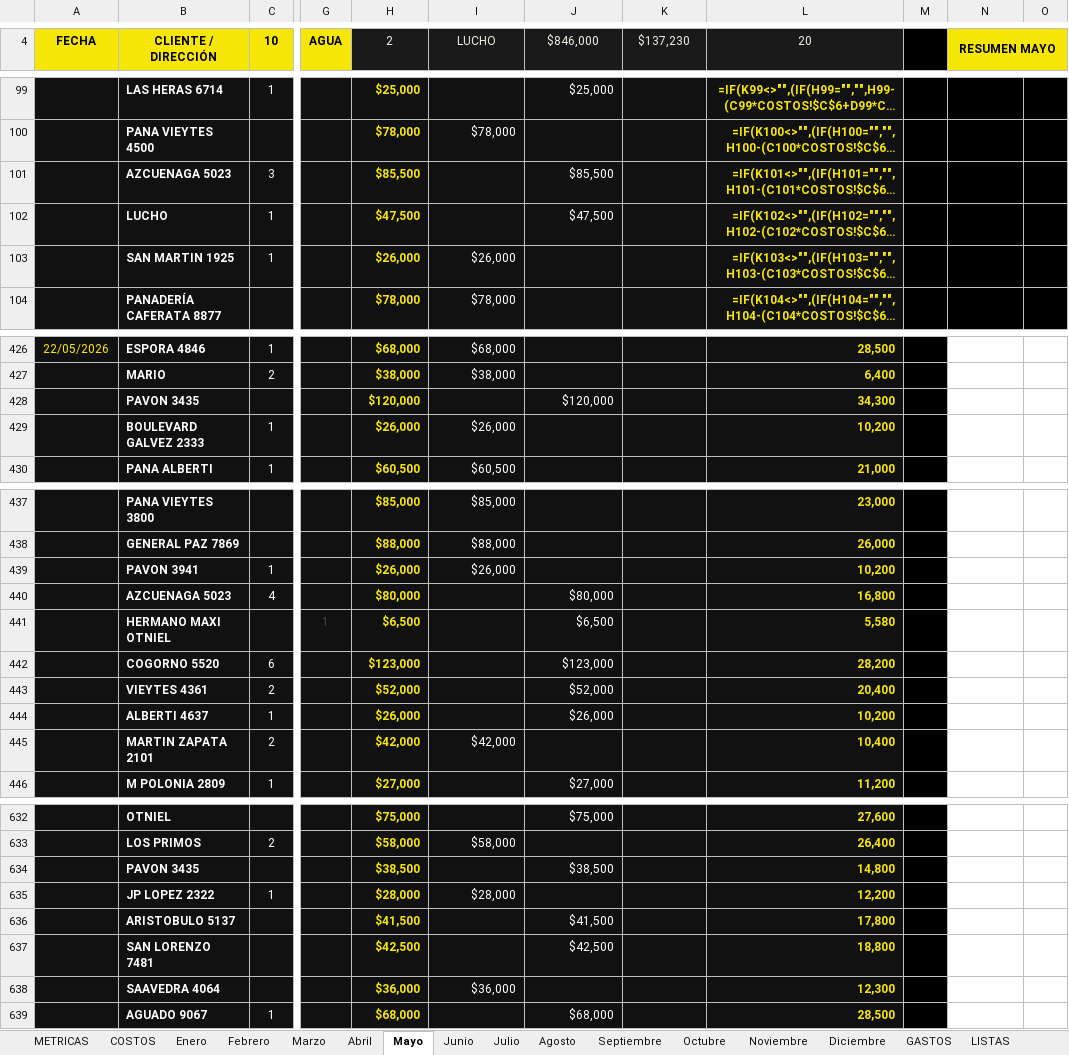
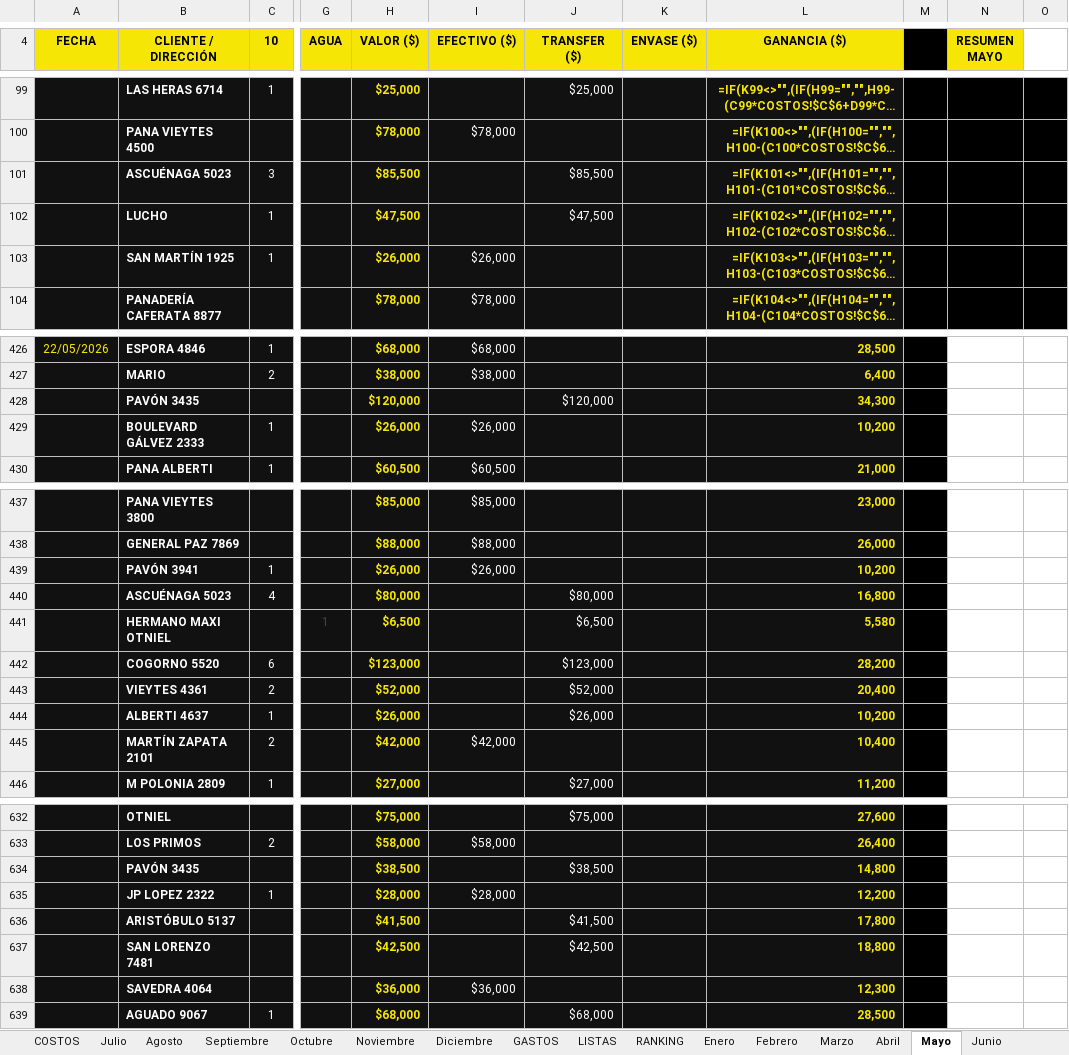
Before and after one commit to alan-galiano/sistema-galiano, an Excel workbook: VENTAS_MILLONARIAS_fin_junio.xlsx, sheet Mayo, drawn as a sheet; only a part is shown, gaps mark what is left out; long unchanged cells end in …; values as stored, in another font and other column widths than the file's, no borders; formulas without a stored value are shown as written; removed rows and columns are numbered as before the commit, all else as after; the diff covers the shown part only; the diff names each change by its address in the sheet, - before the commit and + after, or states it on an @@ line.

Commit message:
Restauracion meses ene-jun correctos + julio al dia 9

```diff
--- a/VENTAS_MILLONARIAS_fin_junio.xlsx (sheet Mayo)
+++ b/VENTAS_MILLONARIAS_fin_junio.xlsx (sheet Mayo)
@@ sheet tab order changed: COSTOS | Julio | Agosto | Septiembre | Octubre | Noviembre | Diciembre | GASTOS | LISTAS | RANKING | Enero | Febrero | Marzo | Abril | Mayo | Junio @@
-H4: 2
+H4: VALOR ($)
@@ H4:L4 fill: #1A1A1A → #F6E606, bold: off → on, text colour: #F0ECE0 → black @@
-I4: LUCHO
+I4: EFECTIVO ($)
-J4: $846,000
+J4: TRANSFER ($)
-K4: $137,230
+K4: ENVASE ($)
-L4: 20
+L4: GANANCIA ($)
-N4:O4 merged
-B101 (CLIENTE / DIRECCIÓN): AZCUENAGA 5023
+B101 (CLIENTE / DIRECCIÓN): ASCUÉNAGA 5023
-B103 (CLIENTE / DIRECCIÓN): SAN MARTIN 1925
+B103 (CLIENTE / DIRECCIÓN): SAN MARTÍN 1925
-B428 (CLIENTE / DIRECCIÓN): PAVON 3435
+B428 (CLIENTE / DIRECCIÓN): PAVÓN 3435
-B429 (CLIENTE / DIRECCIÓN): BOULEVARD GALVEZ 2333
+B429 (CLIENTE / DIRECCIÓN): BOULEVARD GÁLVEZ 2333
-B439 (CLIENTE / DIRECCIÓN): PAVON 3941
+B439 (CLIENTE / DIRECCIÓN): PAVÓN 3941
-B440 (CLIENTE / DIRECCIÓN): AZCUENAGA 5023
+B440 (CLIENTE / DIRECCIÓN): ASCUÉNAGA 5023
-B445 (CLIENTE / DIRECCIÓN): MARTIN ZAPATA 2101
+B445 (CLIENTE / DIRECCIÓN): MARTÍN ZAPATA 2101
-B634 (CLIENTE / DIRECCIÓN): PAVON 3435
+B634 (CLIENTE / DIRECCIÓN): PAVÓN 3435
-B636 (CLIENTE / DIRECCIÓN): ARISTOBULO 5137
+B636 (CLIENTE / DIRECCIÓN): ARISTÓBULO 5137
-B638 (CLIENTE / DIRECCIÓN): SAAVEDRA 4064
+B638 (CLIENTE / DIRECCIÓN): SAVEDRA 4064
```
Also changed, not shown: 8 added rows, 8 removed rows, 28 edited cells and cell formats elsewhere in this sheet, sheet Junio, sheet Marzo, sheet Febrero, sheet Abril, sheet Enero.
